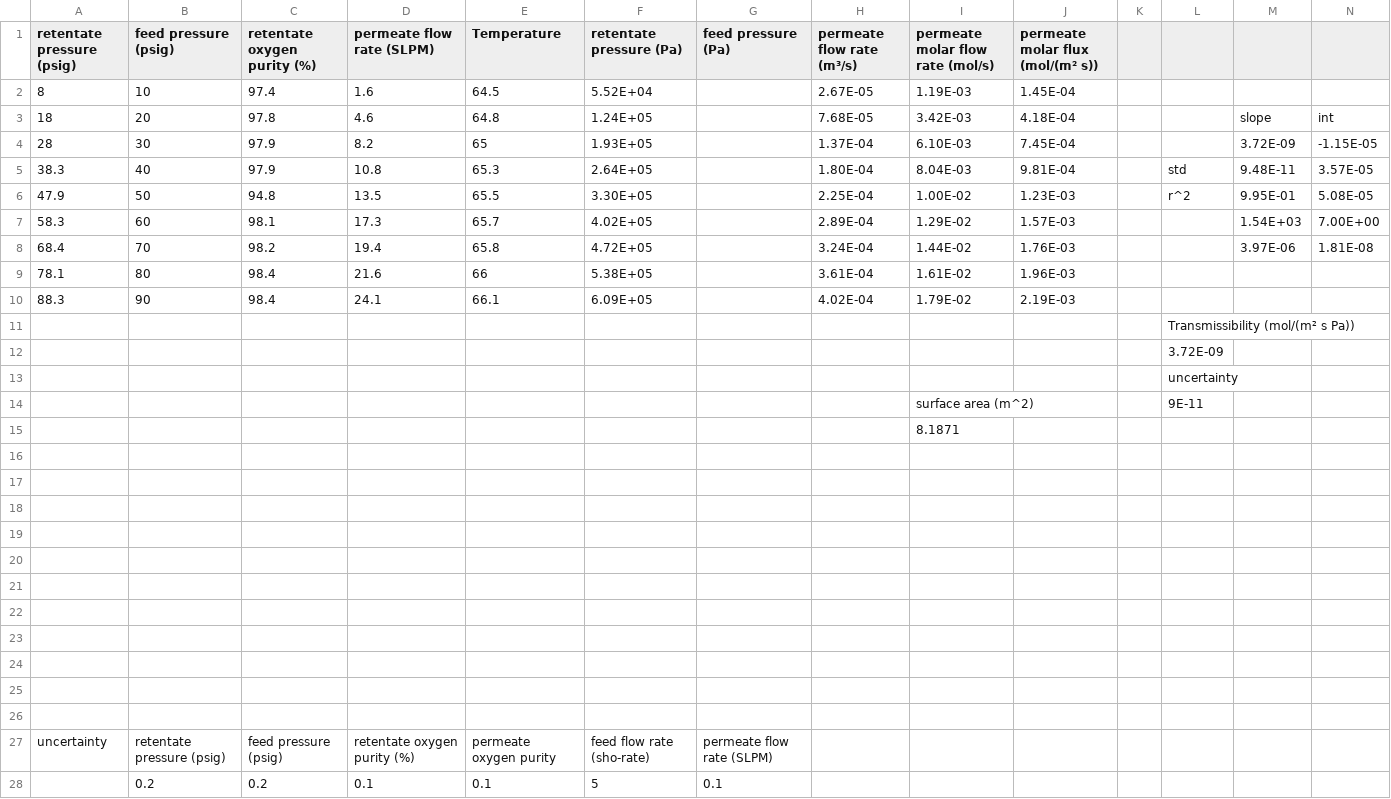
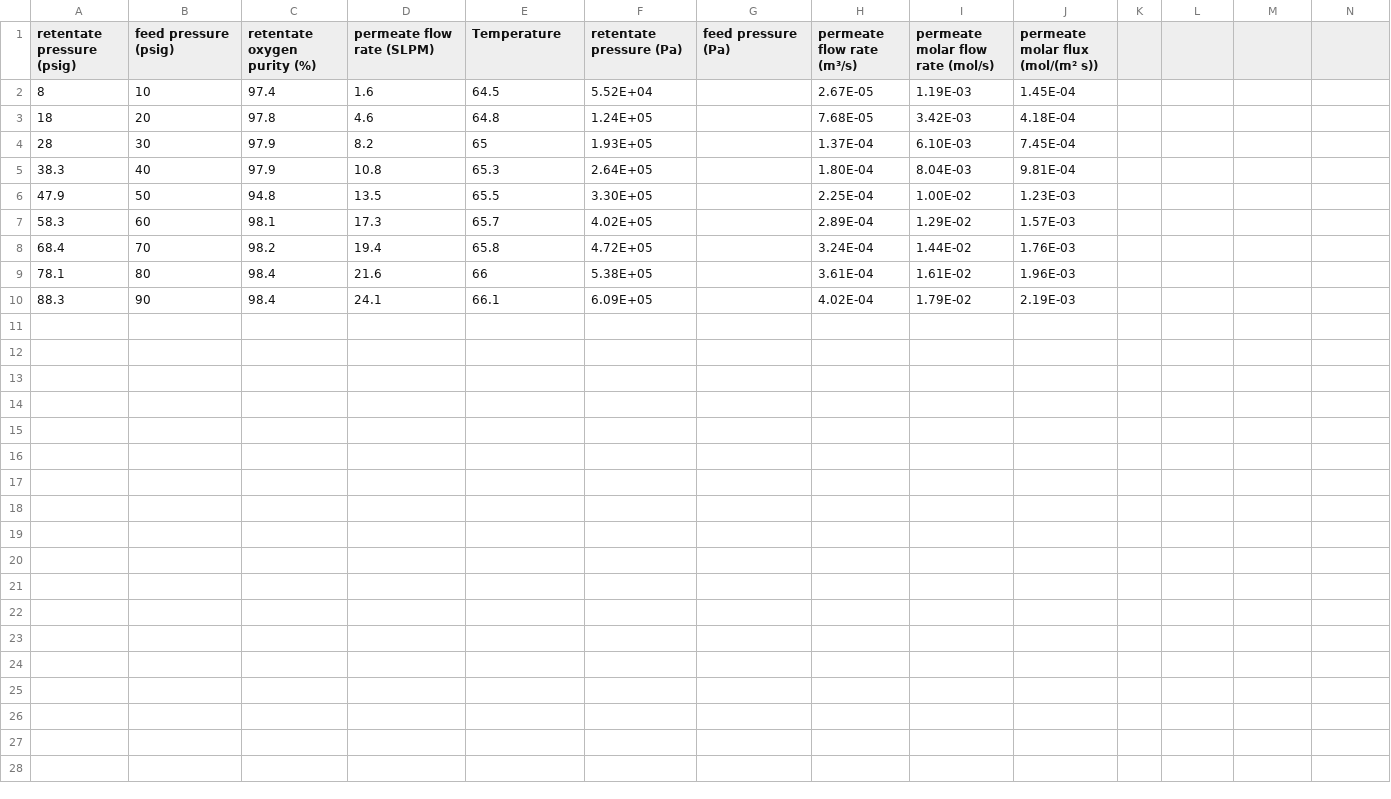
Before and after one commit to rahilisashaik/cbe154, a CSV file: membrane-seperation/data/Membrane Separation Lab Raw Data - Pure O2 Transmissibility Counter-Current (RFR=20).csv, drawn as a sheet; the diff names each change by its address in the sheet, - before the commit and + after, or states it on an @@ line.

Commit message:
pre processed counter flow transmissibility data

```diff
--- a/membrane-seperation/data/Membrane Separation Lab Raw Data - Pure O2 Transmissibility Counter-Current (RFR=20).csv
+++ b/membrane-seperation/data/Membrane Separation Lab Raw Data - Pure O2 Transmissibility Counter-Current (RFR=20).csv
-M3: slope
+M3: (empty)
-N3: int
+N3: (empty)
-M4: 3.72E-09
+M4: (empty)
-N4: -1.15E-05
+N4: (empty)
-L5: std
+L5: (empty)
-M5: 9.48E-11
+M5: (empty)
-N5: 3.57E-05
+N5: (empty)
-L6: r^2
+L6: (empty)
-M6: 9.95E-01
+M6: (empty)
-N6: 5.08E-05
+N6: (empty)
-M7: 1.54E+03
+M7: (empty)
-N7: 7.00E+00
+N7: (empty)
-M8: 3.97E-06
+M8: (empty)
-N8: 1.81E-08
+N8: (empty)
-row 11:  |  |  |  |  |  |  |  |  |  |  | Transmissibility (mol/(m² s Pa))
-row 12:  |  |  |  |  |  |  |  |  |  |  | 3.72E-09
-row 13:  |  |  |  |  |  |  |  |  |  |  | uncertainty
-row 14:  |  |  |  |  |  |  |  | surface area (m^2) |  |  | 9E-11
-row 15:  |  |  |  |  |  |  |  | 8.1871
-row 16: (empty)
-row 17: (empty)
-row 18: (empty)
-row 19: (empty)
-row 20: (empty)
-row 21: (empty)
-row 22: (empty)
-row 23: (empty)
-row 24: (empty)
-row 25: (empty)
-row 26: (empty)
-row 27: uncertainty | retentate pressure (psig) | feed pressure (psig) | retentate oxygen purity (%) | permeate oxygen purity | feed flow rate (sho-rate) | permeate flow rate (SLPM)
-row 28:  | 0.2 | 0.2 | 0.1 | 0.1 | 5 | 0.1
```
Also changed, not shown: membrane-seperation/data/Membrane Separation Lab Raw Data - Pure N2 Transmissibility Counter-Current (RFR=20).csv, 1 other file.
